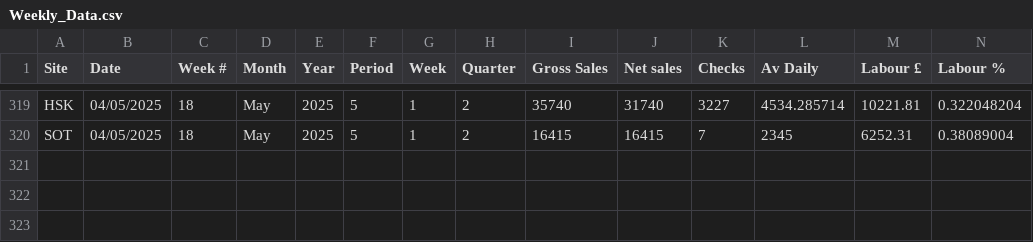
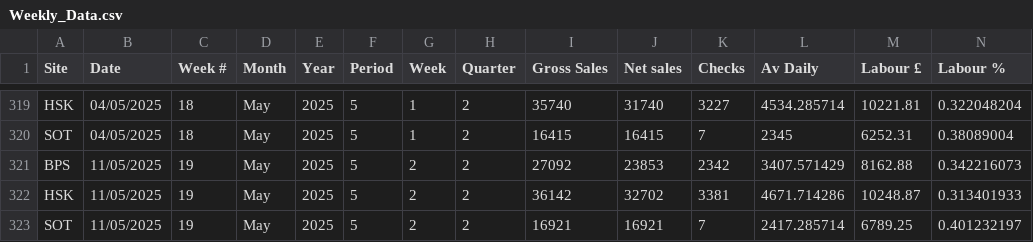
Before and after one commit to Edallsopp/test5, a CSV file: src/data/Weekly_Data.csv, drawn as a sheet; only a part is shown, gaps mark what is left out; rows hold the shown columns only; the diff names each change by its address in the sheet, - before the commit and + after, or states it on an @@ line.

Commit message:
20250511

```diff
--- a/src/data/Weekly_Data.csv
+++ b/src/data/Weekly_Data.csv
+row 321: BPS | 11/05/2025 | 19 | May | 2025 | 5 | 2 | 2 | 27092 | 23853 | 2342 | 3407.571429 | 8162.88 | 0.342216073
+row 322: HSK | 11/05/2025 | 19 | May | 2025 | 5 | 2 | 2 | 36142 | 32702 | 3381 | 4671.714286 | 10248.87 | 0.313401933
+row 323: SOT | 11/05/2025 | 19 | May | 2025 | 5 | 2 | 2 | 16921 | 16921 | 7 | 2417.285714 | 6789.25 | 0.401232197
```
